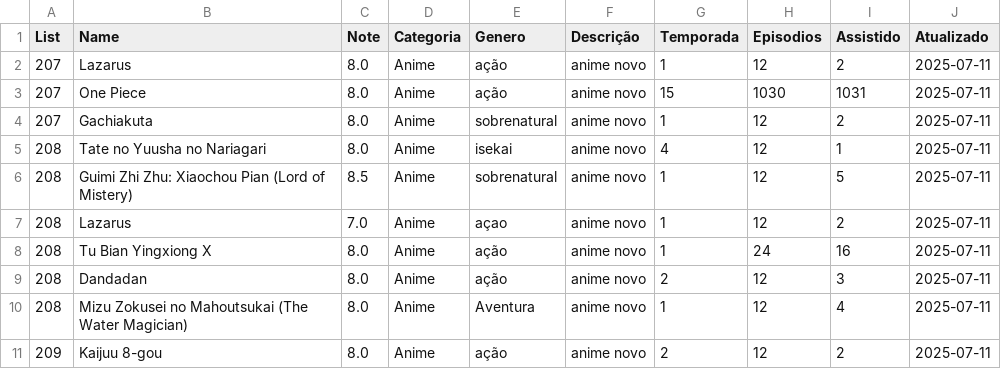
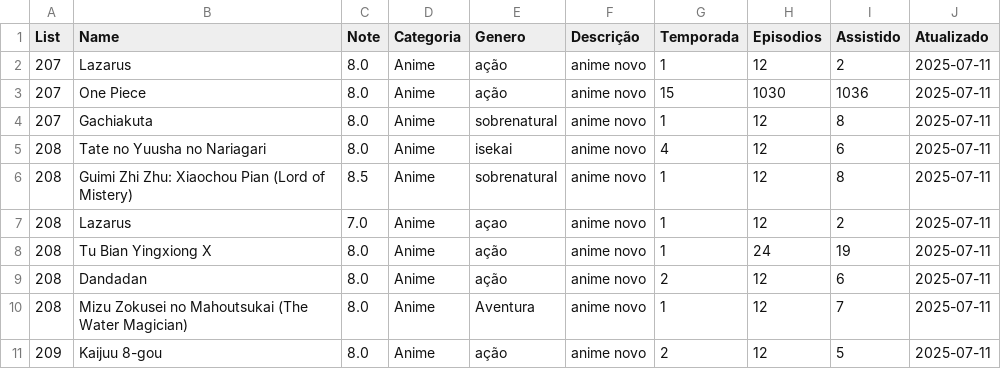
Before and after one commit to JoseFelixeng/my_list, a CSV file: temporada_animes.csv, drawn as a sheet.

Commit message:
add animes

```diff
--- a/temporada_animes.csv
+++ b/temporada_animes.csv
@@ -2,10 +2,10 @@ List,Name,Note,Categoria,Genero,Descrição,Temporada,Episodios,Assistido,Atuali
 207,Lazarus,8.0,Anime,ação ,anime novo,1,12,2,2025-07-11
-207,One Piece,8.0,Anime,ação ,anime novo,15,1030,1031,2025-07-11
-207,Gachiakuta,8.0,Anime,sobrenatural,anime novo,1,12,2,2025-07-11
-208,Tate no Yuusha no Nariagari,8.0,Anime,isekai,anime novo,4,12,1,2025-07-11
-208,Guimi Zhi Zhu: Xiaochou Pian (Lord of Mistery),8.5,Anime,sobrenatural,anime novo,1,12,5,2025-07-11
+207,One Piece,8.0,Anime,ação ,anime novo,15,1030,1036,2025-07-11
+207,Gachiakuta,8.0,Anime,sobrenatural,anime novo,1,12,8,2025-07-11
+208,Tate no Yuusha no Nariagari,8.0,Anime,isekai,anime novo,4,12,6,2025-07-11
+208,Guimi Zhi Zhu: Xiaochou Pian (Lord of Mistery),8.5,Anime,sobrenatural,anime novo,1,12,8,2025-07-11
 208,Lazarus,7.0,Anime,açao,anime novo,1,12,2,2025-07-11
-208,Tu Bian Yingxiong X,8.0,Anime,ação,anime novo,1,24,16,2025-07-11
-208,Dandadan,8.0,Anime,ação,anime novo,2,12,3,2025-07-11
-208,Mizu Zokusei no Mahoutsukai  (The Water Magician),8.0,Anime,Aventura,anime novo,1,12,4,2025-07-11
-209,Kaijuu 8-gou,8.0,Anime,ação ,anime novo,2,12,2,2025-07-11
+208,Tu Bian Yingxiong X,8.0,Anime,ação,anime novo,1,24,19,2025-07-11
+208,Dandadan,8.0,Anime,ação,anime novo,2,12,6,2025-07-11
+208,Mizu Zokusei no Mahoutsukai  (The Water Magician),8.0,Anime,Aventura,anime novo,1,12,7,2025-07-11
+209,Kaijuu 8-gou,8.0,Anime,ação ,anime novo,2,12,5,2025-07-11
```
Also changed, not shown: 5 other files.
